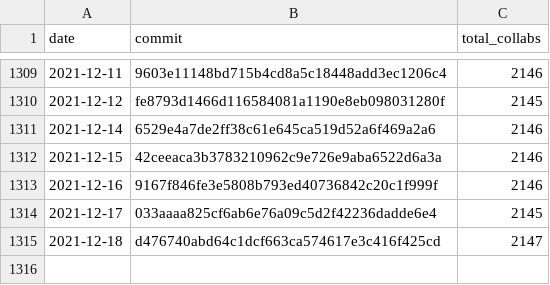
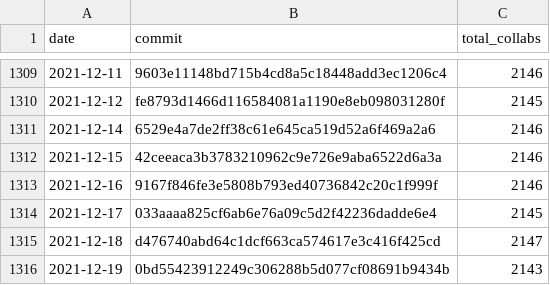
Before and after one commit to regardscitoyens/Collaborateurs-Parlement, a CSV file: data/liste_deputes_collaborateurs-totaux.csv, drawn as a sheet; only a part is shown, gaps mark what is left out.

Commit message:
update totaux

```diff
--- a/data/liste_deputes_collaborateurs-totaux.csv
+++ b/data/liste_deputes_collaborateurs-totaux.csv
@@ -1315 +1315,2 @@ date,commit,total_collabs
 2021-12-18,d476740abd64c1dcf663ca574617e3c416f425cd,2147
+2021-12-19,0bd55423912249c306288b5d077cf08691b9434b,2143
```
